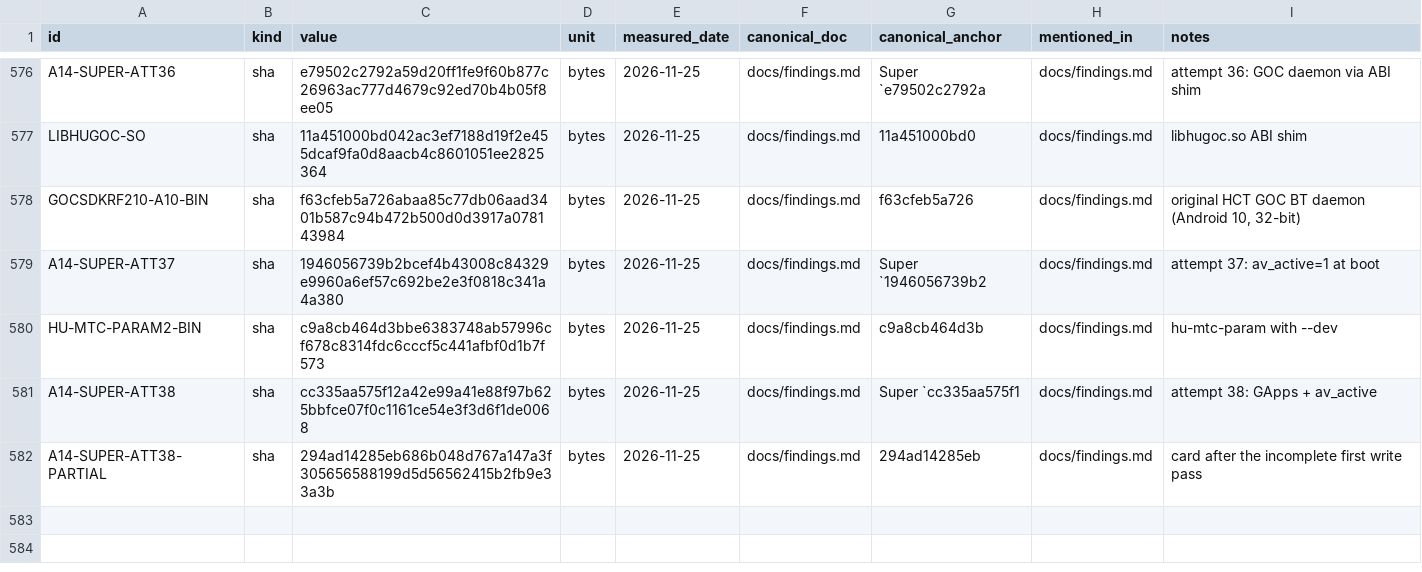
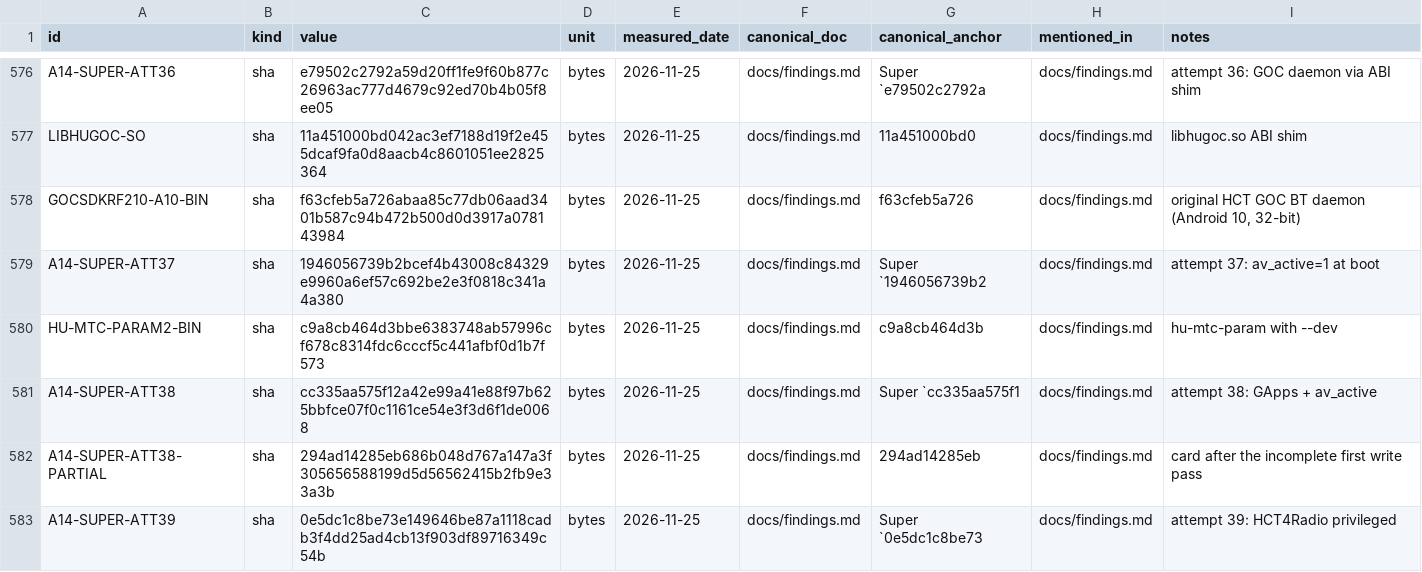
Before and after one commit to switchboy/VibeBakingFirmware, a TSV file: facts.tsv, drawn as a sheet; only a part is shown, gaps mark what is left out.

Commit message:
Radio crash cause (non-privileged app writing a custom Settings.System key); attempt 39: HCT4Radio moved to priv-app

```diff
--- a/facts.tsv
+++ b/facts.tsv
@@ -582 +582,2 @@ A14-SUPER-ATT38	sha	cc335aa575f12a42e99a41e88f97b625bbfce07f0c1161ce54e3f3d6f1de
 A14-SUPER-ATT38-PARTIAL	sha	294ad14285eb686b048d767a147a3f305656588199d5d56562415b2fb9e33a3b	bytes	2026-11-25	docs/findings.md	294ad14285eb	docs/findings.md	card after the incomplete first write pass
+A14-SUPER-ATT39	sha	0e5dc1c8be73e149646be87a1118cadb3f4dd25ad4cb13f903df89716349c54b	bytes	2026-11-25	docs/findings.md	Super `0e5dc1c8be73	docs/findings.md	attempt 39: HCT4Radio privileged
```
Also changed, not shown: 1 other file.
